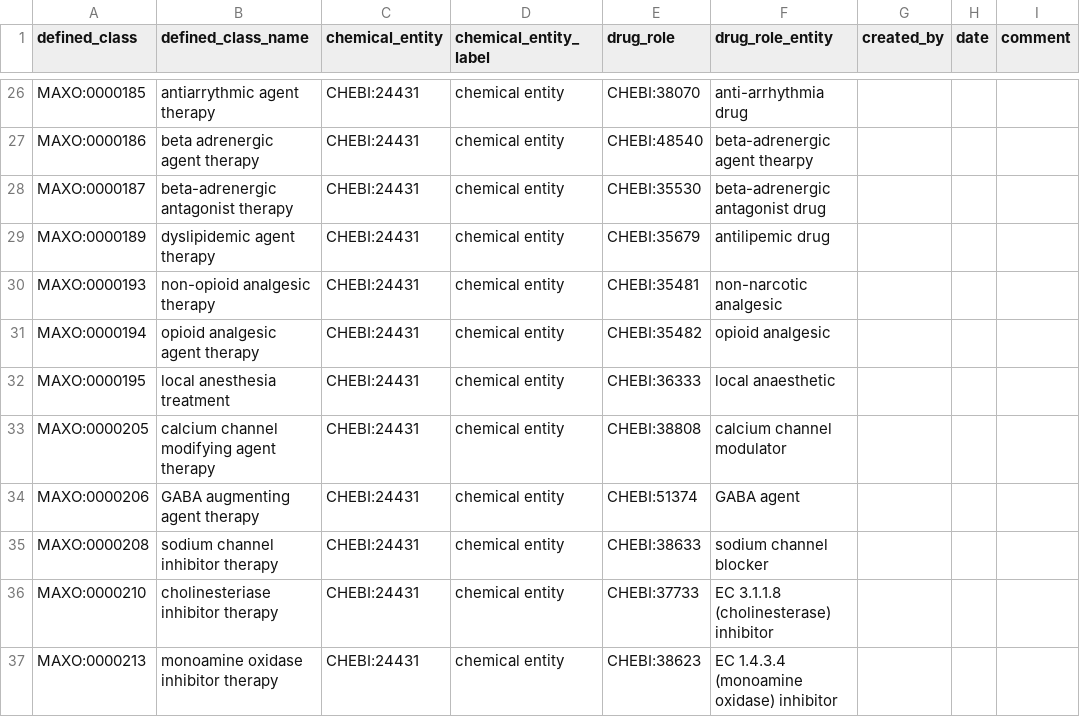
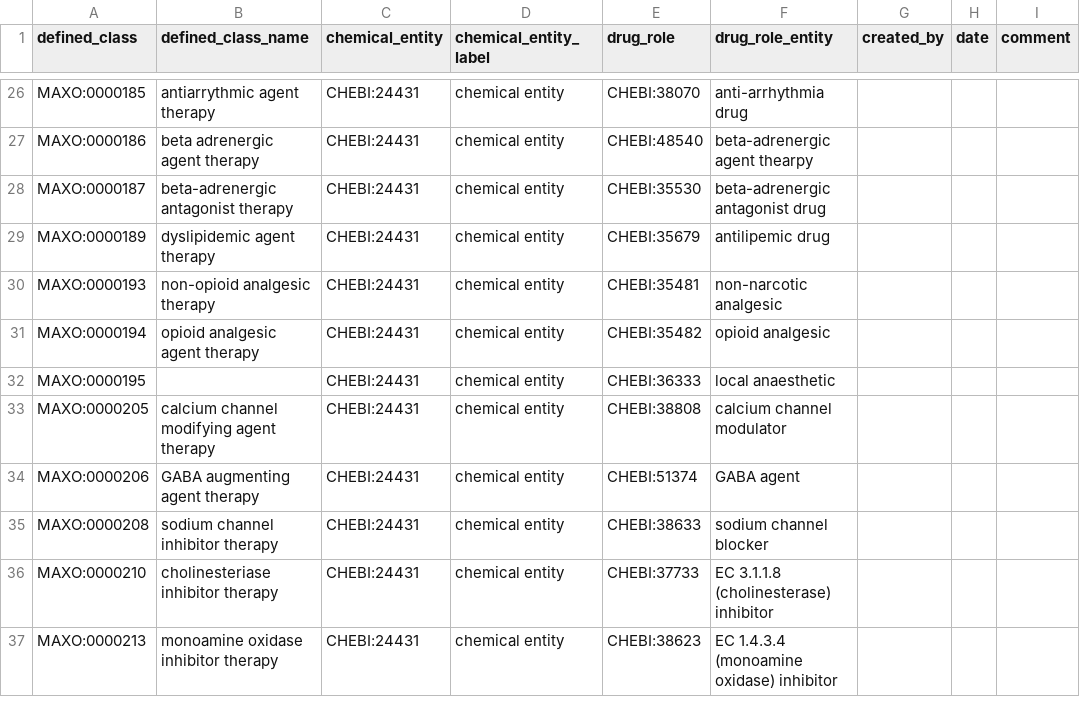
Before and after one commit to monarch-initiative/MAxO, a TSV file: src/patterns/data/manual/pharmacotherapy_chemicalrole.tsv, drawn as a sheet; only a part is shown, gaps mark what is left out; the diff names each change by its address in the sheet, - before the commit and + after, or states it on an @@ line.

```diff
--- a/src/patterns/data/manual/pharmacotherapy_chemicalrole.tsv
+++ b/src/patterns/data/manual/pharmacotherapy_chemicalrole.tsv
-B32 (defined_class_name): local anesthesia treatment
+B32 (defined_class_name): (empty)
```
Also changed, not shown: src/patterns/data/manual/screening_for_phenotype.tsv, src/patterns/data/manual/transplantation_whole_by_location.tsv, 3 other files.
